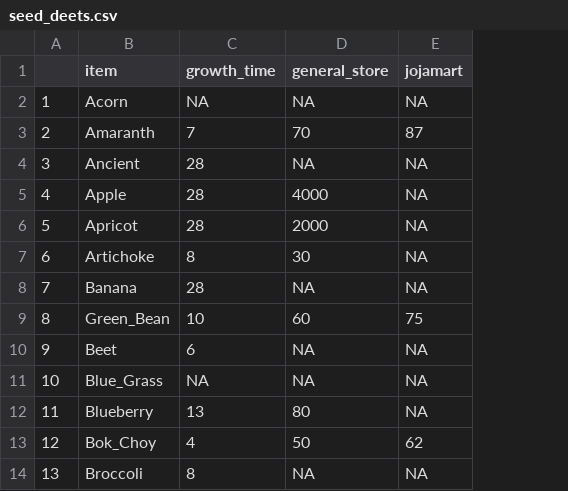
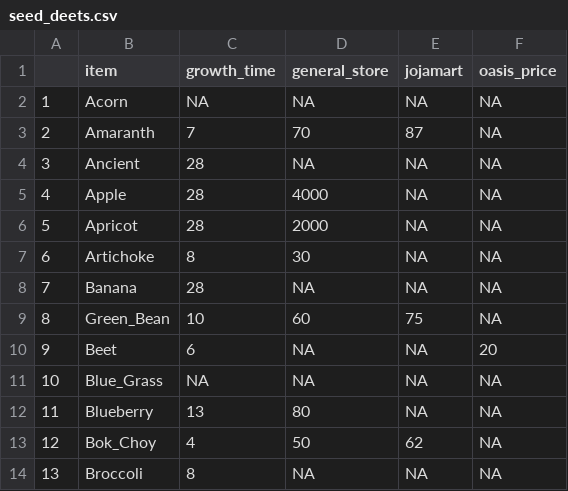
Before and after one commit to z1l1ng/SDS264Mini-Project-2, a CSV file: seed_deets.csv, drawn as a sheet; only a part is shown; the diff names each change by its address in the sheet, - before the commit and + after, or states it on an @@ line.

Commit message:
oasis

```diff
--- a/seed_deets.csv
+++ b/seed_deets.csv
+column F (oasis_price), rows 2-14: NA | NA | NA | NA | NA | NA | NA | NA | 20 | NA | NA | NA | NA
```
Also changed, not shown: 1 other file.
